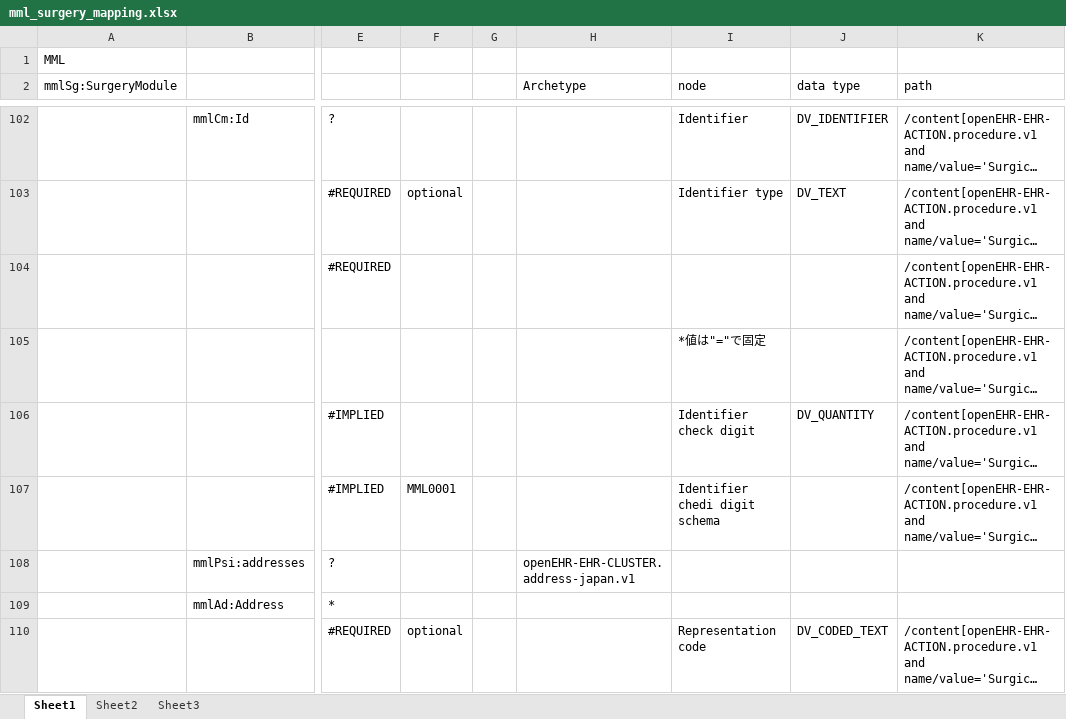
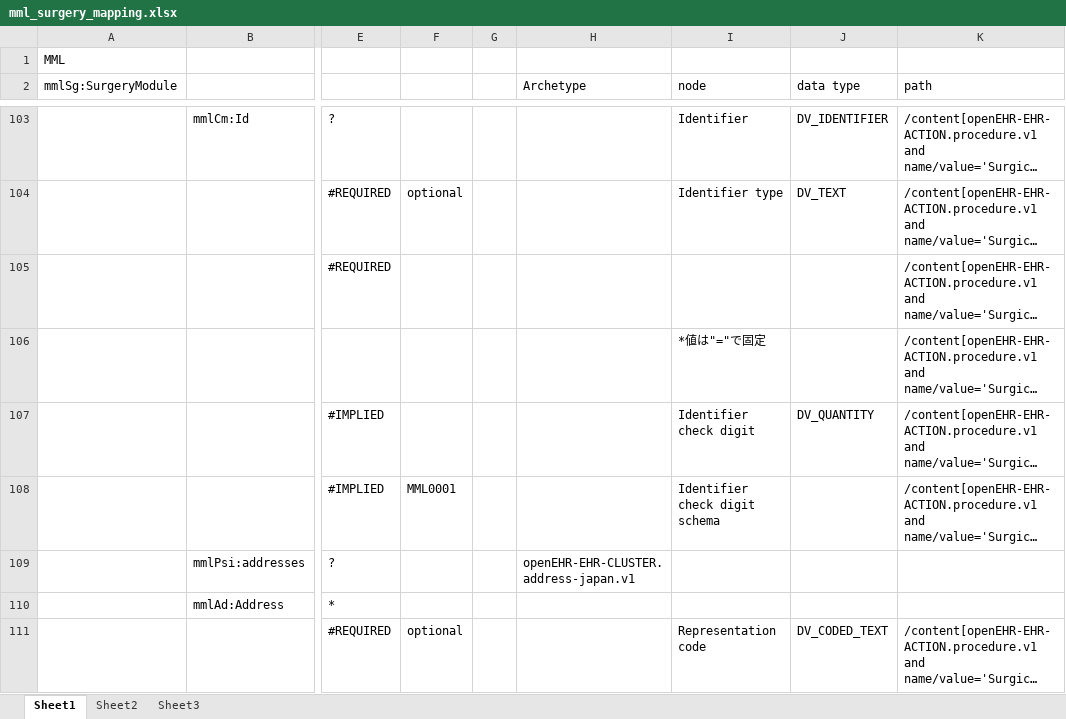
Before and after one commit to skoba/mml, an Excel workbook: mapping/mml_surgery_mapping.xlsx, sheet Sheet1, drawn as a sheet; only a part is shown, gaps mark what is left out; long unchanged cells end in …; values as stored, in another font and other column widths than the file's, no cell formats; charts and pictures not drawn; addresses are those after the commit; the diff covers the shown part only; the diff names each change by its address in the sheet, - before the commit and + after, or states it on an @@ line.

Commit message:
confirmed and merged the checks

```diff
--- a/mapping/mml_surgery_mapping.xlsx (sheet Sheet1)
+++ b/mapping/mml_surgery_mapping.xlsx (sheet Sheet1)
-I108 (node): Identifier chedi digit schema
+I108 (node): Identifier check digit schema
```
Also changed, not shown: 9 added rows, 8 removed rows, 2 moved rows and 18 edited cells elsewhere in this sheet, cell formats, charts or pictures.
